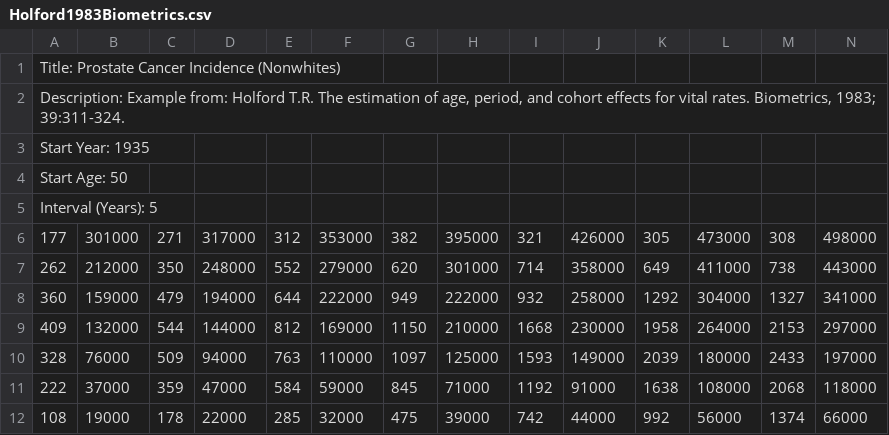
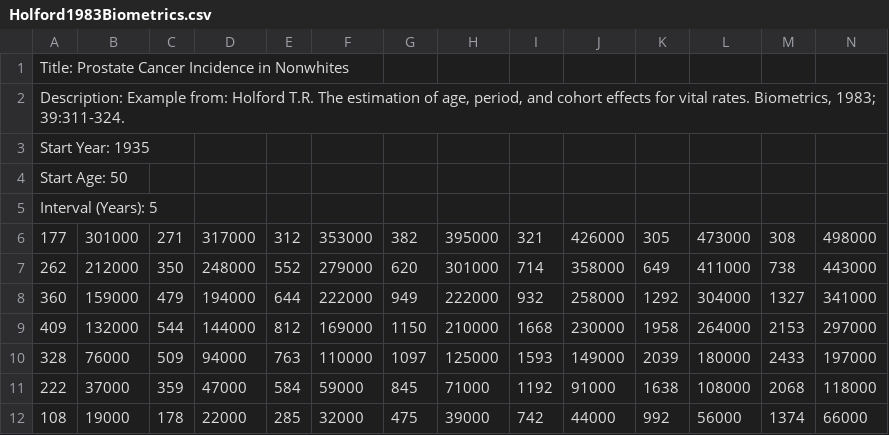
Before and after one commit to CBIIT/nci-webtools-dceg-age-period-cohort, a CSV file: src/apc/exampleDataFiles/Holford1983Biometrics.csv, drawn as a sheet.

```diff
--- a/src/apc/exampleDataFiles/Holford1983Biometrics.csv
+++ b/src/apc/exampleDataFiles/Holford1983Biometrics.csv
@@ -1,2 +1,2 @@
-Title: Prostate Cancer Incidence (Nonwhites),,,,,,,,,,,,,
+Title: Prostate Cancer Incidence in Nonwhites,,,,,,,,,,,,,
 "Description:  Example from: Holford T.R. The estimation of age, period, and cohort effects for vital rates. Biometrics, 1983; 39:311-324.",,,,,,,,,,,,,
```
Also changed, not shown: src/apc/exampleDataFiles/ClaytonSchifflers1987StatMed.csv.
